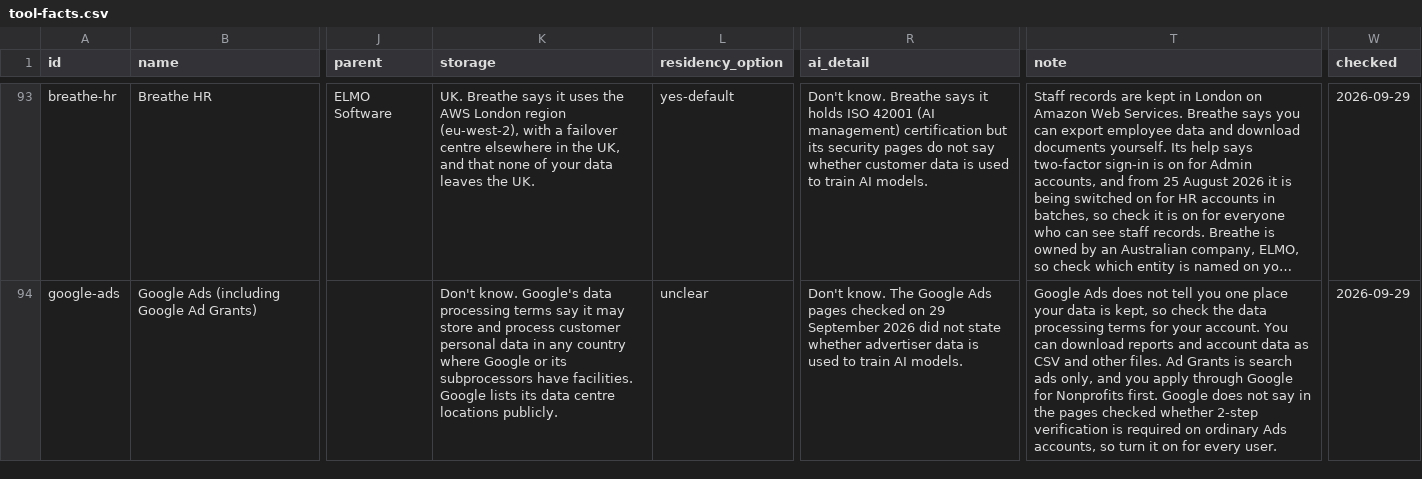
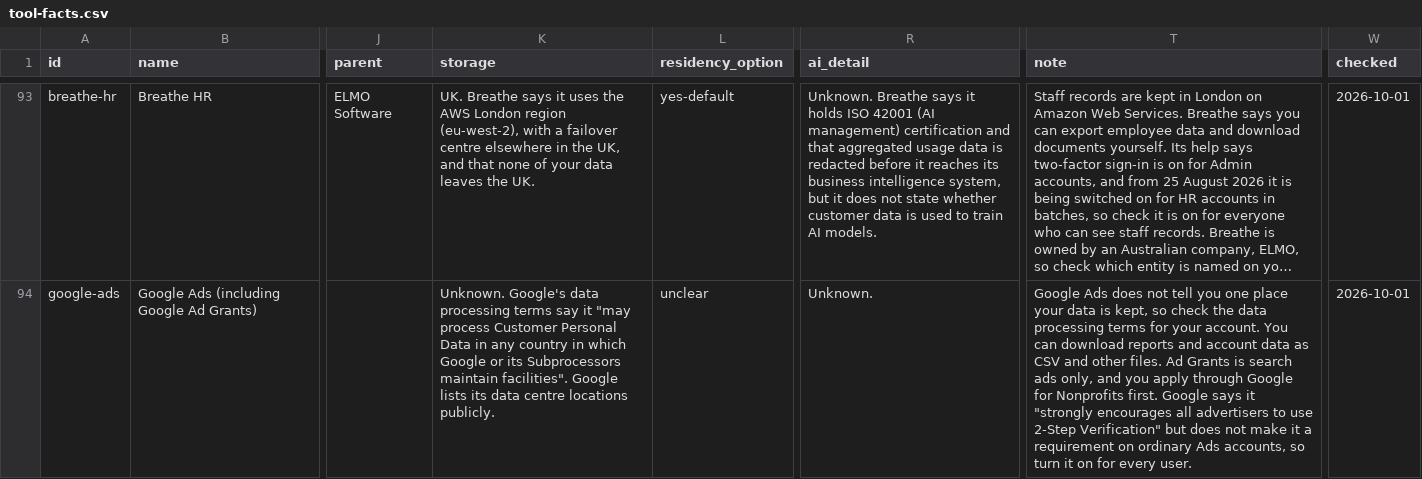
Before and after one commit to Jura-Labs/stack-check, a CSV file: research/tool-facts.csv, drawn as a sheet; only a part is shown, gaps mark what is left out; long unchanged cells end in …; the diff covers the shown part only; the diff names each change by its address in the sheet, - before the commit and + after, or states it on an @@ line.

```diff
--- a/research/tool-facts.csv
+++ b/research/tool-facts.csv
-R93 (ai_detail): Don't know. Breathe says it holds ISO 42001 (AI management) certification but its security pages do not say whether customer…
+R93 (ai_detail): Unknown. Breathe says it holds ISO 42001 (AI management) certification and that aggregated usage data is redacted before it reaches its business intelligence system, but it does not state whether customer…
-W93:W94 (checked): 2026-09-29
+W93:W94 (checked): 2026-10-01
-K94 (storage): Don't know. Google's data processing terms say it may store and process customer personal data in any country where Google or its subprocessors have facilities. Google lists…
+K94 (storage): Unknown. Google's data processing terms say it "may process Customer Personal Data in any country in which Google or its Subprocessors maintain facilities". Google lists…
-R94 (ai_detail): Don't know. The Google Ads pages checked on 29 September 2026 did not state whether advertiser data is used to train AI models.
+R94 (ai_detail): Unknown.
-T94 (note): …first. Google does not say in the pages checked whether 2-step verification is required on ordinary…
+T94 (note): …first. Google says it "strongly encourages all advertisers to use 2-Step Verification" but does not make it a requirement on ordinary…
```
Also changed, not shown: 175 edited cells elsewhere in this file, 10 other files.
